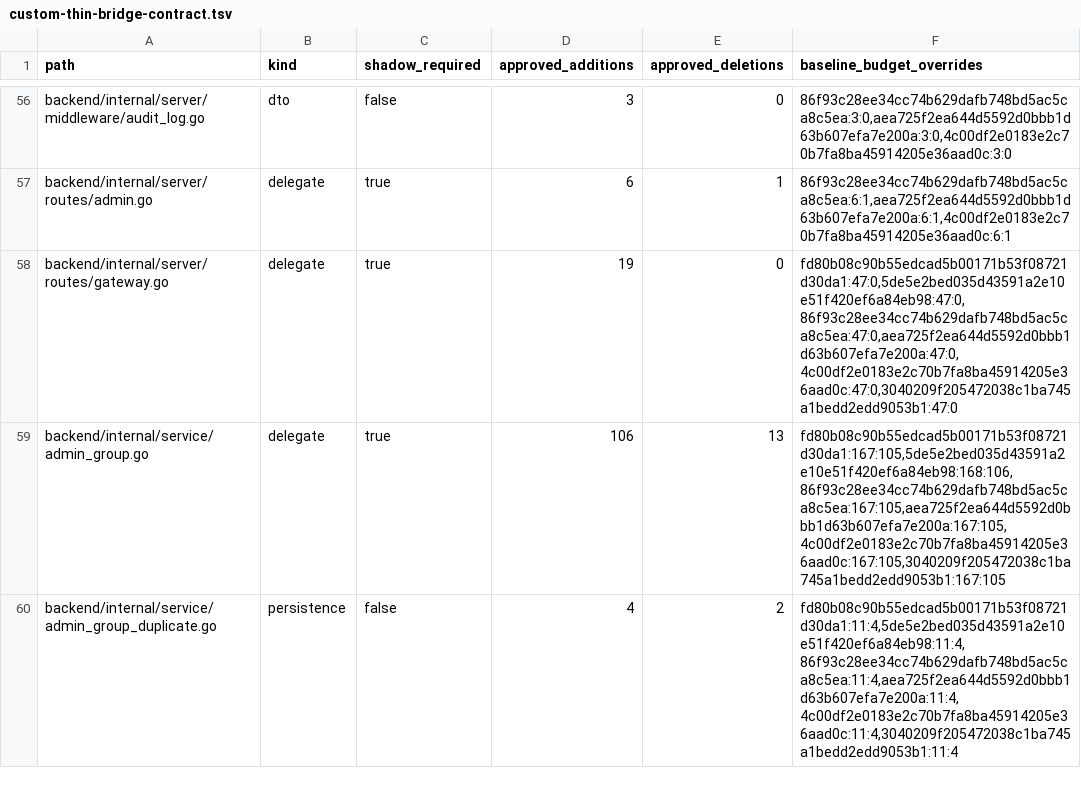
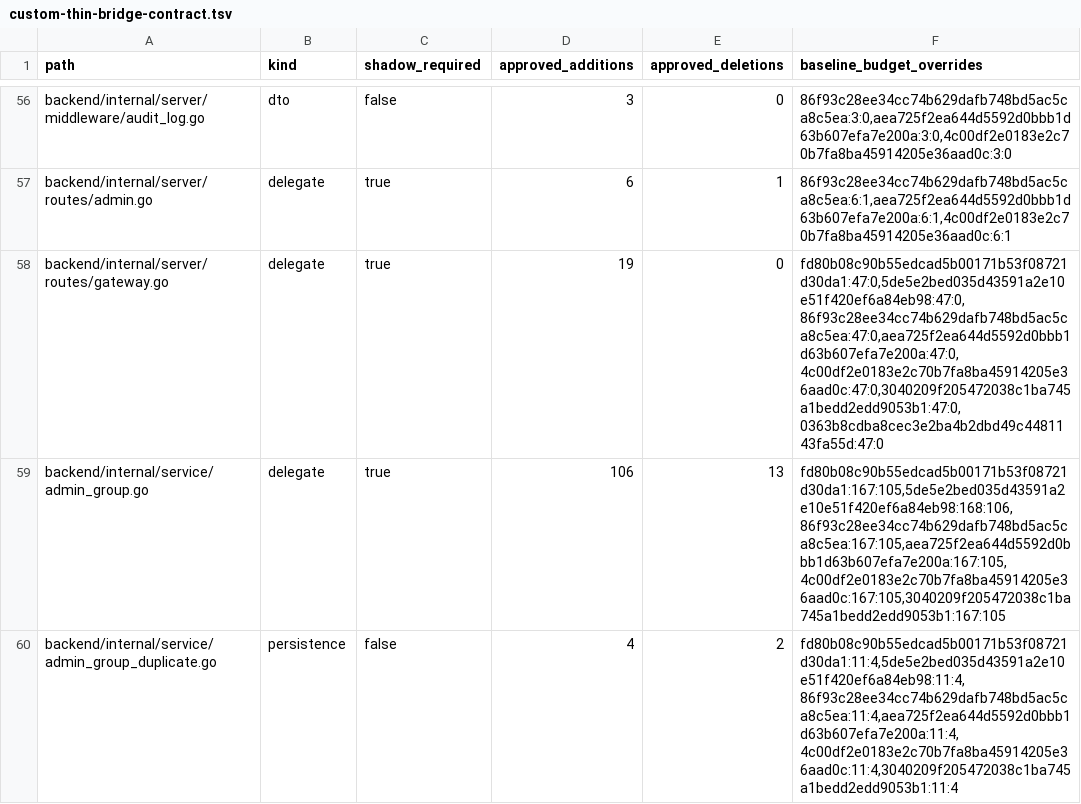
Before and after one commit to o87110/sub2api-custom-public, a TSV file: .github/custom-thin-bridge-contract.tsv, drawn as a sheet; only a part is shown, gaps mark what is left out.

Commit message:
fix(controlplane): approve v0.2.14 gateway bridge budget

```diff
--- a/.github/custom-thin-bridge-contract.tsv
+++ b/.github/custom-thin-bridge-contract.tsv
@@ -57,3 +57,3 @@ backend/internal/server/middleware/audit_log.go	dto	false	3	0	86f93c28ee34cc74b6
 backend/internal/server/routes/admin.go	delegate	true	6	1	86f93c28ee34cc74b629dafb748bd5ac5ca8c5ea:6:1,aea725f2ea644d5592d0bbb1d63b607efa7e200a:6:1,4c00df2e0183e2c70b7fa8ba45914205e36aad0c:6:1
-backend/internal/server/routes/gateway.go	delegate	true	19	0	fd80b08c90b55edcad5b00171b53f08721d30da1:47:0,5de5e2bed035d43591a2e10e51f420ef6a84eb98:47:0,86f93c28ee34cc74b629dafb748bd5ac5ca8c5ea:47:0,aea725f2ea644d5592d0bbb1d63b607efa7e200a:47:0,4c00df2e0183e2c70b7fa8ba45914205e36aad0c:47:0,3040209f205472038c1ba745a1bedd2edd9053b1:47:0
+backend/internal/server/routes/gateway.go	delegate	true	19	0	fd80b08c90b55edcad5b00171b53f08721d30da1:47:0,5de5e2bed035d43591a2e10e51f420ef6a84eb98:47:0,86f93c28ee34cc74b629dafb748bd5ac5ca8c5ea:47:0,aea725f2ea644d5592d0bbb1d63b607efa7e200a:47:0,4c00df2e0183e2c70b7fa8ba45914205e36aad0c:47:0,3040209f205472038c1ba745a1bedd2edd9053b1:47:0,0363b8cdba8cec3e2ba4b2dbd49c4481143fa55d:47:0
 backend/internal/service/admin_group.go	delegate	true	106	13	fd80b08c90b55edcad5b00171b53f08721d30da1:167:105,5de5e2bed035d43591a2e10e51f420ef6a84eb98:168:106,86f93c28ee34cc74b629dafb748bd5ac5ca8c5ea:167:105,aea725f2ea644d5592d0bbb1d63b607efa7e200a:167:105,4c00df2e0183e2c70b7fa8ba45914205e36aad0c:167:105,3040209f205472038c1ba745a1bedd2edd9053b1:167:105
```
Also changed, not shown: .github/custom-upstream-delta.tsv.
